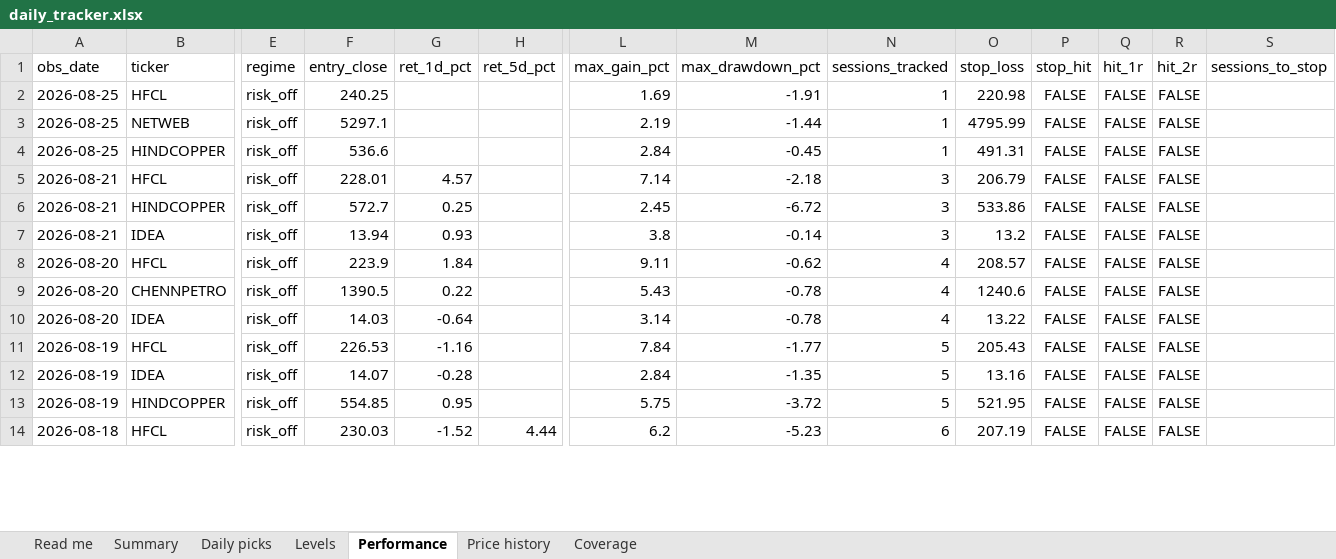
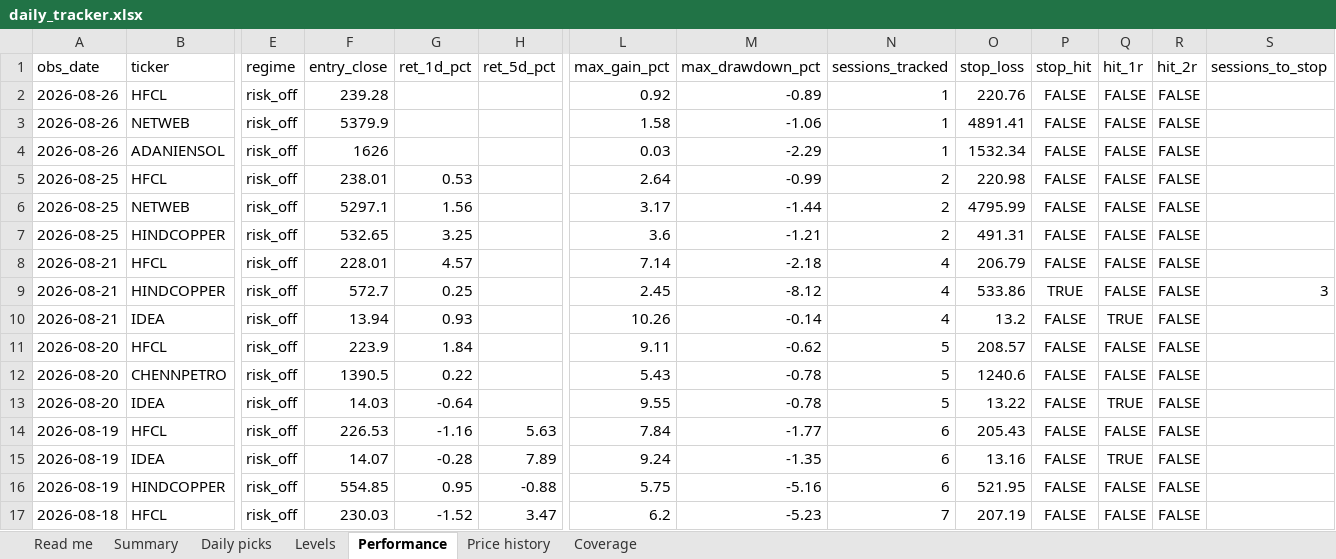
Before and after one commit to compukidsdgp-creator/Swing-trading, an Excel workbook: reports/daily_tracker.xlsx, sheet Performance, drawn as a sheet; only a part is shown, gaps mark what is left out; values as stored, in another font and other column widths than the file's, no borders; addresses are those after the commit; rows hold the shown columns only; the diff covers the shown part only; the diff names each change by its address in the sheet, - before the commit and + after, or states it on an @@ line.

```diff
--- a/reports/daily_tracker.xlsx (sheet Performance)
+++ b/reports/daily_tracker.xlsx (sheet Performance)
+row 2: 2026-08-26 | HFCL | risk_off | 239.28 |  |  | 0.92 | -0.89 | 1 | 220.76 | FALSE | FALSE | FALSE
+row 3: 2026-08-26 | NETWEB | risk_off | 5379.9 |  |  | 1.58 | -1.06 | 1 | 4891.41 | FALSE | FALSE | FALSE
+row 4: 2026-08-26 | ADANIENSOL | risk_off | 1626 |  |  | 0.03 | -2.29 | 1 | 1532.34 | FALSE | FALSE | FALSE
-F5 (entry_close): 240.25
+F5 (entry_close): 238.01
-G5 (ret_1d_pct): (empty)
+G5 (ret_1d_pct): 0.53
-L5 (max_gain_pct): 1.69
+L5 (max_gain_pct): 2.64
-M5 (max_drawdown_pct): -1.91
+M5 (max_drawdown_pct): -0.99
-N5:N7 (sessions_tracked): 1
+N5:N7 (sessions_tracked): 2
-G6 (ret_1d_pct): (empty)
+G6 (ret_1d_pct): 1.56
-L6 (max_gain_pct): 2.19
+L6 (max_gain_pct): 3.17
-F7 (entry_close): 536.6
+F7 (entry_close): 532.65
-G7 (ret_1d_pct): (empty)
+G7 (ret_1d_pct): 3.25
-L7 (max_gain_pct): 2.84
+L7 (max_gain_pct): 3.6
-M7 (max_drawdown_pct): -0.45
+M7 (max_drawdown_pct): -1.21
-N8:N10 (sessions_tracked): 3
+N8:N10 (sessions_tracked): 4
-M9 (max_drawdown_pct): -6.72
+M9 (max_drawdown_pct): -8.12
-P9 (stop_hit): FALSE
+P9 (stop_hit): TRUE
-S9 (sessions_to_stop): (empty)
+S9 (sessions_to_stop): 3
-L10 (max_gain_pct): 3.8
+L10 (max_gain_pct): 10.26
-Q10 (hit_1r): FALSE
+Q10 (hit_1r): TRUE
-N11:N13 (sessions_tracked): 4
+N11:N13 (sessions_tracked): 5
-L13 (max_gain_pct): 3.14
+L13 (max_gain_pct): 9.55
-Q13 (hit_1r): FALSE
+Q13 (hit_1r): TRUE
-H14 (ret_5d_pct): (empty)
+H14 (ret_5d_pct): 5.63
-N14:N16 (sessions_tracked): 5
+N14:N16 (sessions_tracked): 6
-H15 (ret_5d_pct): (empty)
+H15 (ret_5d_pct): 7.89
-L15 (max_gain_pct): 2.84
+L15 (max_gain_pct): 9.24
-Q15 (hit_1r): FALSE
+Q15 (hit_1r): TRUE
-H16 (ret_5d_pct): (empty)
+H16 (ret_5d_pct): -0.88
-M16 (max_drawdown_pct): -3.72
+M16 (max_drawdown_pct): -5.16
-H17 (ret_5d_pct): 4.44
+H17 (ret_5d_pct): 3.47
-N17 (sessions_tracked): 6
+N17 (sessions_tracked): 7
```
Also changed, not shown: 77 edited cells elsewhere in this sheet, sheet Price history, sheet Daily picks, sheet Levels, sheet Summary, sheet Coverage, sheet Read me, 6 other files.
